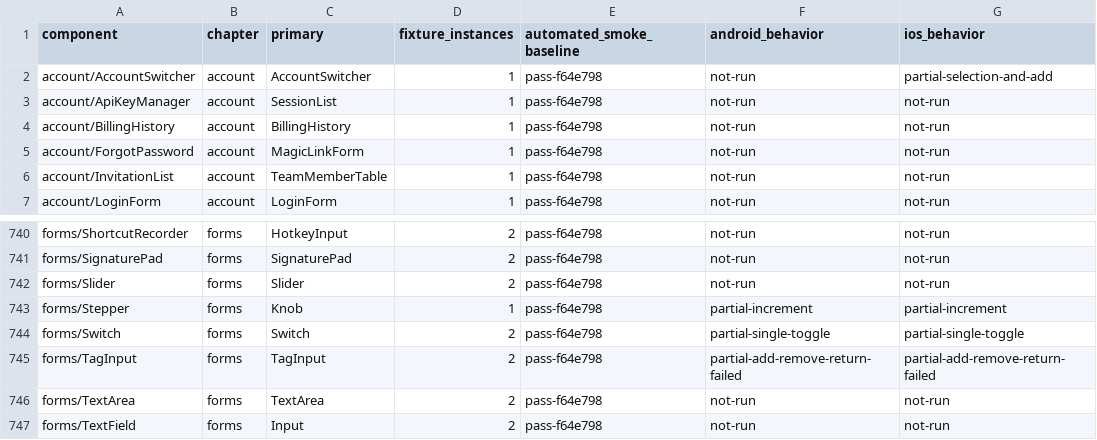
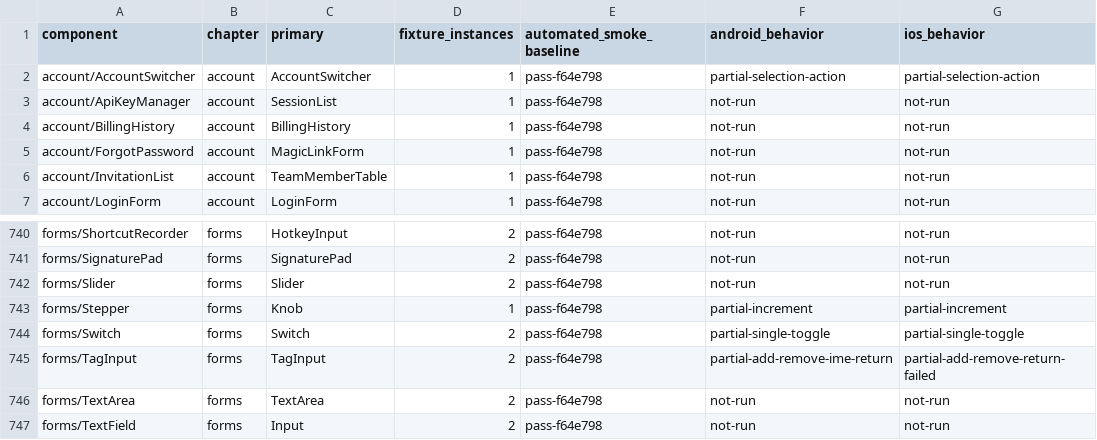
Before and after one commit to mrchypark/elysdui, a CSV file: adapters/gpui/MOBILE_CATALOGUE.csv, drawn as a sheet; only a part is shown, gaps mark what is left out.

```diff
--- a/adapters/gpui/MOBILE_CATALOGUE.csv
+++ b/adapters/gpui/MOBILE_CATALOGUE.csv
@@ -1,3 +1,3 @@
 component,chapter,primary,fixture_instances,automated_smoke_baseline,android_behavior,ios_behavior
-account/AccountSwitcher,account,AccountSwitcher,1,pass-f64e798,not-run,partial-selection-and-add
+account/AccountSwitcher,account,AccountSwitcher,1,pass-f64e798,partial-selection-action,partial-selection-action
 account/ApiKeyManager,account,SessionList,1,pass-f64e798,not-run,not-run
@@ -744,3 +744,3 @@ forms/Stepper,forms,Knob,1,pass-f64e798,partial-increment,partial-increment
 forms/Switch,forms,Switch,2,pass-f64e798,partial-single-toggle,partial-single-toggle
-forms/TagInput,forms,TagInput,2,pass-f64e798,partial-add-remove-return-failed,partial-add-remove-return-failed
+forms/TagInput,forms,TagInput,2,pass-f64e798,partial-add-remove-ime-return,partial-add-remove-return-failed
 forms/TextArea,forms,TextArea,2,pass-f64e798,not-run,not-run
```
Also changed, not shown: 3 other files.
